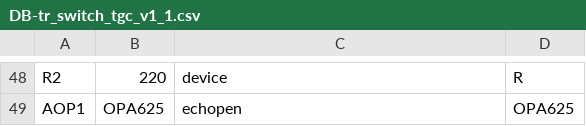
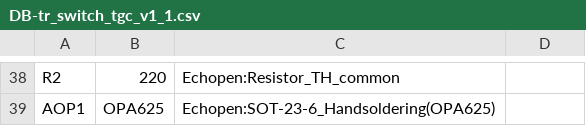
Before and after one commit to echopen/PRJ-medtec_kit, a CSV file: electronic/daughter_boards/DB-tr_switch_tgc/DB-tr_switch_tgc_v1_1/src/DB-tr_switch_tgc_v1_1.csv, drawn as a sheet; only a part is shown, gaps mark what is left out; addresses are those after the commit; the diff covers the shown part only; the diff names each change by its address in the sheet, - before the commit and + after, or states it on an @@ line.

```diff
--- a/electronic/daughter_boards/DB-tr_switch_tgc/DB-tr_switch_tgc_v1_1/src/DB-tr_switch_tgc_v1_1.csv
+++ b/electronic/daughter_boards/DB-tr_switch_tgc/DB-tr_switch_tgc_v1_1/src/DB-tr_switch_tgc_v1_1.csv
-C38: device
+C38: Echopen:Resistor_TH_common
-D38: R
+D38: (empty)
-C39: echopen
+C39: Echopen:SOT-23-6_Handsoldering(OPA625)
-D39: OPA625
+D39: (empty)
```
Also changed, not shown: 10 removed rows and 74 edited cells elsewhere in this file, 46 other files.
